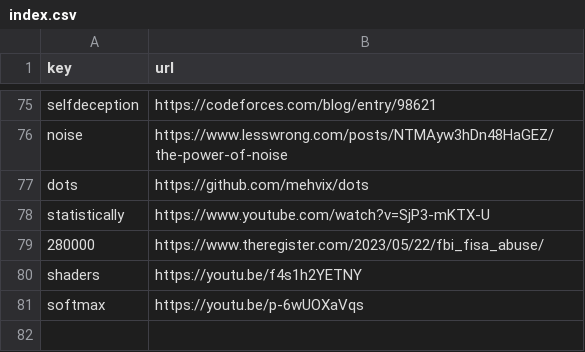
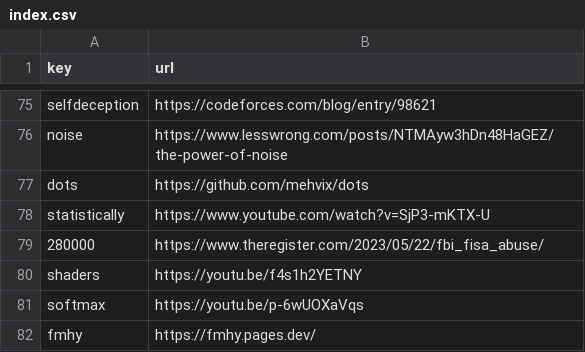
Before and after one commit to Mehvix/cc, a CSV file: index.csv, drawn as a sheet; only a part is shown, gaps mark what is left out; the diff names each change by its address in the sheet, - before the commit and + after, or states it on an @@ line.

Commit message:
Set key "fmhy" → "https://fmhy.pages.dev/"

```diff
--- a/index.csv
+++ b/index.csv
+row 82: fmhy | https://fmhy.pages.dev/
```
Also changed, not shown: 2 other files.
